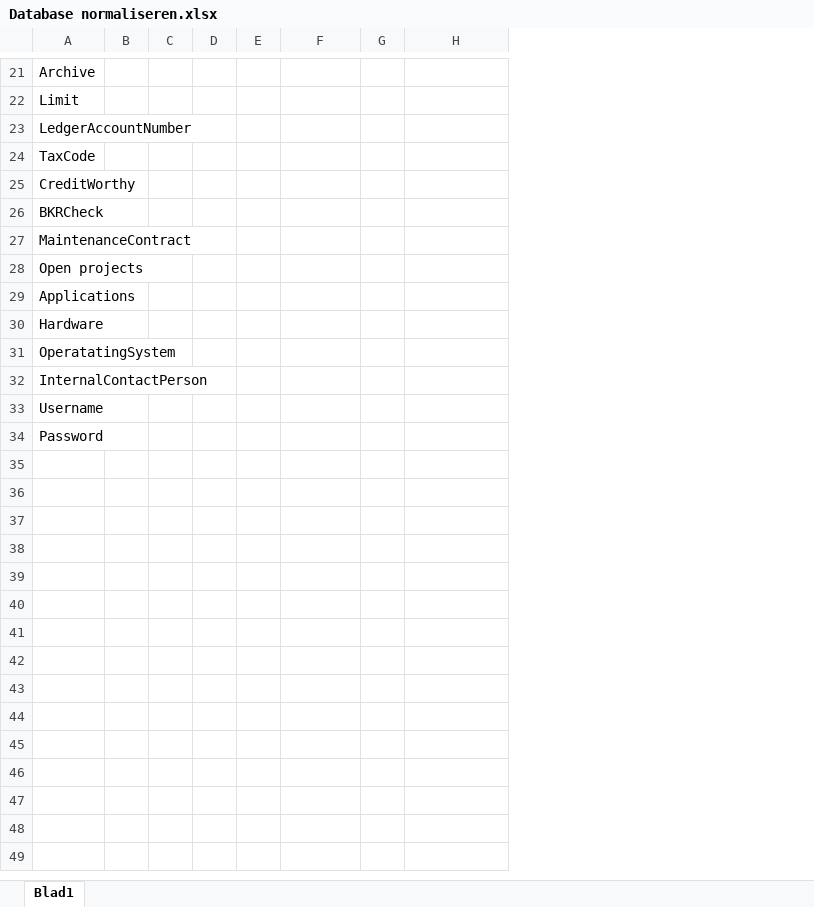
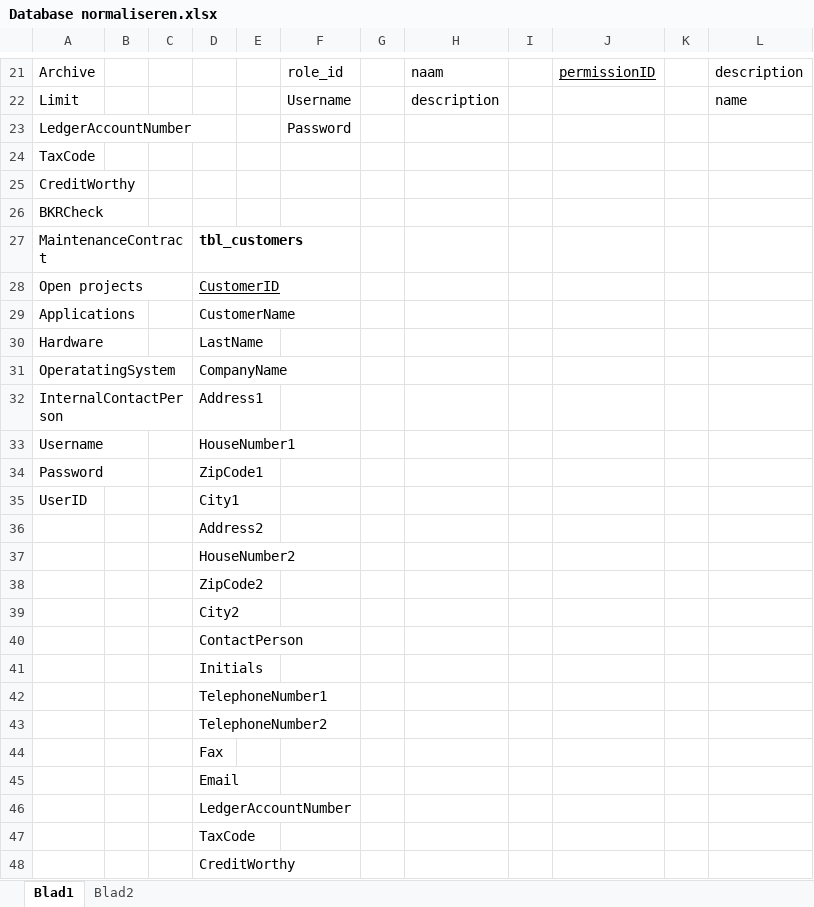
Before and after one commit to Teunimli/Groep1-Barroc-it, an Excel workbook: Database normaliseren.xlsx, sheet Blad1, drawn as a sheet; only a part is shown, gaps mark what is left out; values as stored, in another font and other column widths than the file's, no borders; the diff covers the shown part only; the diff names each change by its address in the sheet, - before the commit and + after, or states it on an @@ line.

```diff
--- a/Database normaliseren.xlsx (sheet Blad1)
+++ b/Database normaliseren.xlsx (sheet Blad1)
+sheet tab: Blad2
+column I, empty
+column J, row 21: permissionID
+column K, empty
+column L, rows 21-22: description | name
-F21: (empty)
+F21: role_id
-H21: (empty)
+H21: naam
-F22: (empty)
+F22: Username
-H22: (empty)
+H22: description
-F23: (empty)
+F23: Password
-D27: (empty)
+D27: tbl_customers
-D28: (empty)
+D28: CustomerID
-D29: (empty)
+D29: CustomerName
-D30: (empty)
+D30: LastName
-D31: (empty)
+D31: CompanyName
-D32: (empty)
+D32: Address1
-D33: (empty)
+D33: HouseNumber1
-D34: (empty)
+D34: ZipCode1
+row 35: UserID |  |  | City1
+row 36:  |  |  | Address2
+row 37:  |  |  | HouseNumber2
+row 38:  |  |  | ZipCode2
+row 39:  |  |  | City2
+row 40:  |  |  | ContactPerson
+row 41:  |  |  | Initials
+row 42:  |  |  | TelephoneNumber1
+row 43:  |  |  | TelephoneNumber2
+row 44:  |  |  | Fax
+row 45:  |  |  | Email
+row 46:  |  |  | LedgerAccountNumber
+row 47:  |  |  | TaxCode
+row 48:  |  |  | CreditWorthy
```
Also changed, not shown: 10 added rows, 5 removed rows, 20 edited cells and cell formats elsewhere in this sheet.
